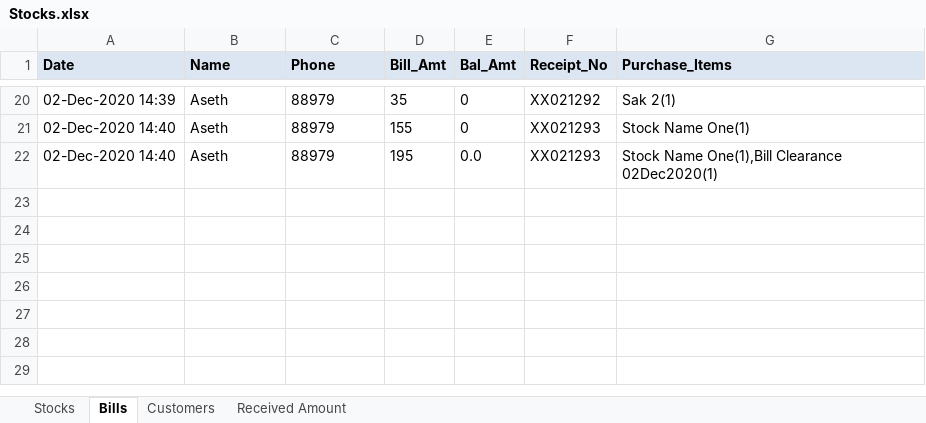
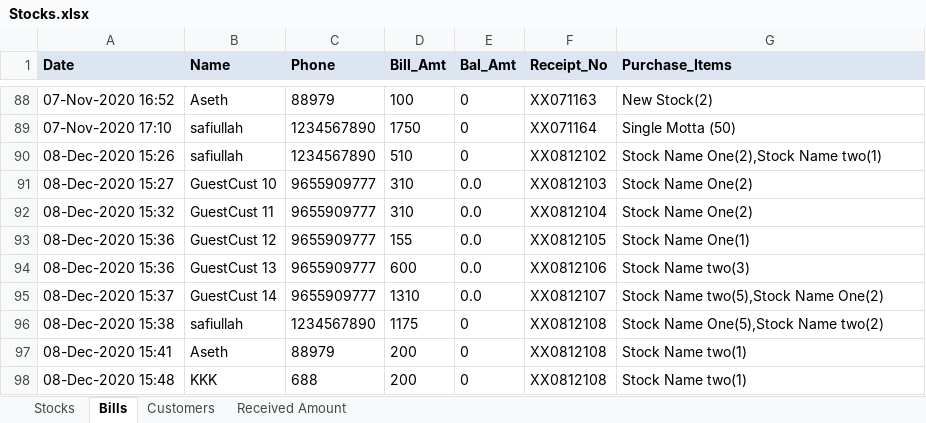
Before and after one commit to javamohd/CogStocks, an Excel workbook: Stocks.xlsx, sheet Bills, drawn as a sheet; only a part is shown, gaps mark what is left out; values as stored, in another font and other column widths than the file's, no borders; removed rows and columns are numbered as before the commit, all else as after; the diff covers the shown part only; the diff names each change by its address in the sheet, - before the commit and + after, or states it on an @@ line.

```diff
--- a/Stocks.xlsx (sheet Bills)
+++ b/Stocks.xlsx (sheet Bills)
-A88 (Date): 02-Dec-2020 14:39
+A88 (Date): 07-Nov-2020 16:52
-D88 (Bill_Amt): 35
+D88 (Bill_Amt): 100
-F88 (Receipt_No): XX021292
+F88 (Receipt_No): XX071163
-G88 (Purchase_Items): Sak 2(1)
+G88 (Purchase_Items): New Stock(2)
+row 89: 07-Nov-2020 17:10 | safiullah | 1234567890 | 1750 | 0 | XX071164 | Single Motta (50)
+row 90: 08-Dec-2020 15:26 | safiullah | 1234567890 | 510 | 0 | XX0812102 | Stock Name One(2),Stock Name two(1)
+row 91: 08-Dec-2020 15:27 | GuestCust 10 | 9655909777 | 310 | 0.0 | XX0812103 | Stock Name One(2)
+row 92: 08-Dec-2020 15:32 | GuestCust 11 | 9655909777 | 310 | 0.0 | XX0812104 | Stock Name One(2)
+row 93: 08-Dec-2020 15:36 | GuestCust 12 | 9655909777 | 155 | 0.0 | XX0812105 | Stock Name One(1)
+row 94: 08-Dec-2020 15:36 | GuestCust 13 | 9655909777 | 600 | 0.0 | XX0812106 | Stock Name two(3)
+row 95: 08-Dec-2020 15:37 | GuestCust 14 | 9655909777 | 1310 | 0.0 | XX0812107 | Stock Name two(5),Stock Name One(2)
+row 96: 08-Dec-2020 15:38 | safiullah | 1234567890 | 1175 | 0 | XX0812108 | Stock Name One(5),Stock Name two(2)
-A97 (Date): 02-Dec-2020 14:40
+A97 (Date): 08-Dec-2020 15:41
-D97 (Bill_Amt): 155
+D97 (Bill_Amt): 200
-F97 (Receipt_No): XX021293
+F97 (Receipt_No): XX0812108
-G97 (Purchase_Items): Stock Name One(1)
+G97 (Purchase_Items): Stock Name two(1)
-row 22: 02-Dec-2020 14:40 | Aseth | 88979 | 195 | 0.0 | XX021293 | Stock Name One(1),Bill Clearance 02Dec2020(1)
+row 98: 08-Dec-2020 15:48 | KKK | 688 | 200 | 0 | XX0812108 | Stock Name two(1)
```
Also changed, not shown: 80 added rows, 12 removed rows and 23 edited cells elsewhere in this sheet, sheet Customers, sheet Stocks, charts or pictures, 9 other files.
